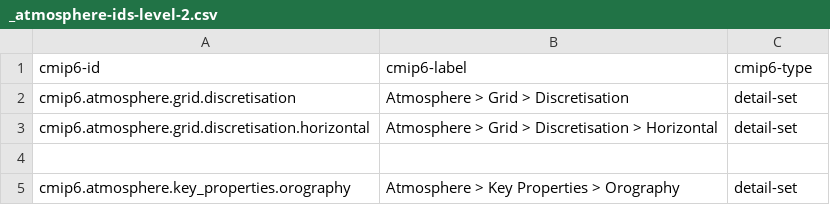
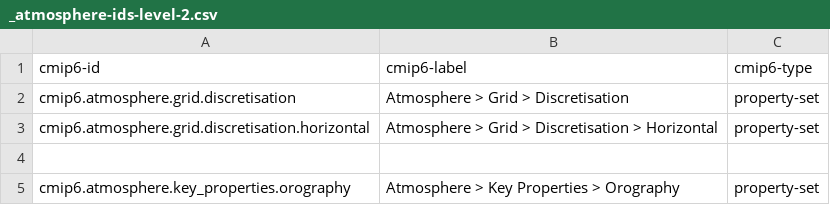
Before and after one commit to ES-DOC/cmip6-specializations-atmos, a CSV file: _atmosphere-ids-level-2.csv, drawn as a sheet.

```diff
--- a/_atmosphere-ids-level-2.csv
+++ b/_atmosphere-ids-level-2.csv
@@ -1,5 +1,5 @@
 cmip6-id, cmip6-label, cmip6-type
-cmip6.atmosphere.grid.discretisation, Atmosphere > Grid > Discretisation, detail-set
-cmip6.atmosphere.grid.discretisation.horizontal, Atmosphere > Grid > Discretisation > Horizontal, detail-set
+cmip6.atmosphere.grid.discretisation, Atmosphere > Grid > Discretisation, property-set
+cmip6.atmosphere.grid.discretisation.horizontal, Atmosphere > Grid > Discretisation > Horizontal, property-set
 , ,
-cmip6.atmosphere.key_properties.orography, Atmosphere > Key Properties > Orography, detail-set
+cmip6.atmosphere.key_properties.orography, Atmosphere > Key Properties > Orography, property-set
```
Also changed, not shown: _atmosphere-ids-level-3.csv, 10 other files.
